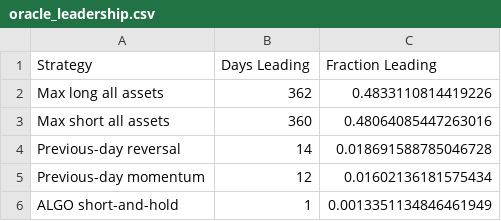
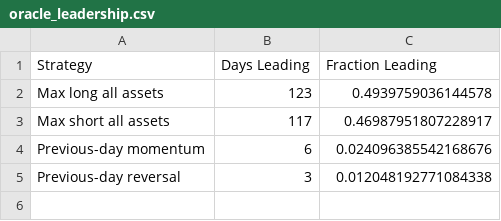
Before and after one commit to henrimcmahon/TMHS-algothon26, a CSV file: data/oracle_leadership.csv, drawn as a sheet.

```diff
--- a/data/oracle_leadership.csv
+++ b/data/oracle_leadership.csv
@@ -1,6 +1,5 @@
 Strategy,Days Leading,Fraction Leading
-Max long all assets,362,0.4833110814419226
-Max short all assets,360,0.48064085447263016
-Previous-day reversal,14,0.018691588785046728
-Previous-day momentum,12,0.01602136181575434
-ALGO short-and-hold,1,0.0013351134846461949
+Max long all assets,123,0.4939759036144578
+Max short all assets,117,0.46987951807228917
+Previous-day momentum,6,0.024096385542168676
+Previous-day reversal,3,0.012048192771084338
```
Also changed, not shown: data/baseline_comparison.csv, data/leader_selection.csv, 9 other files.
